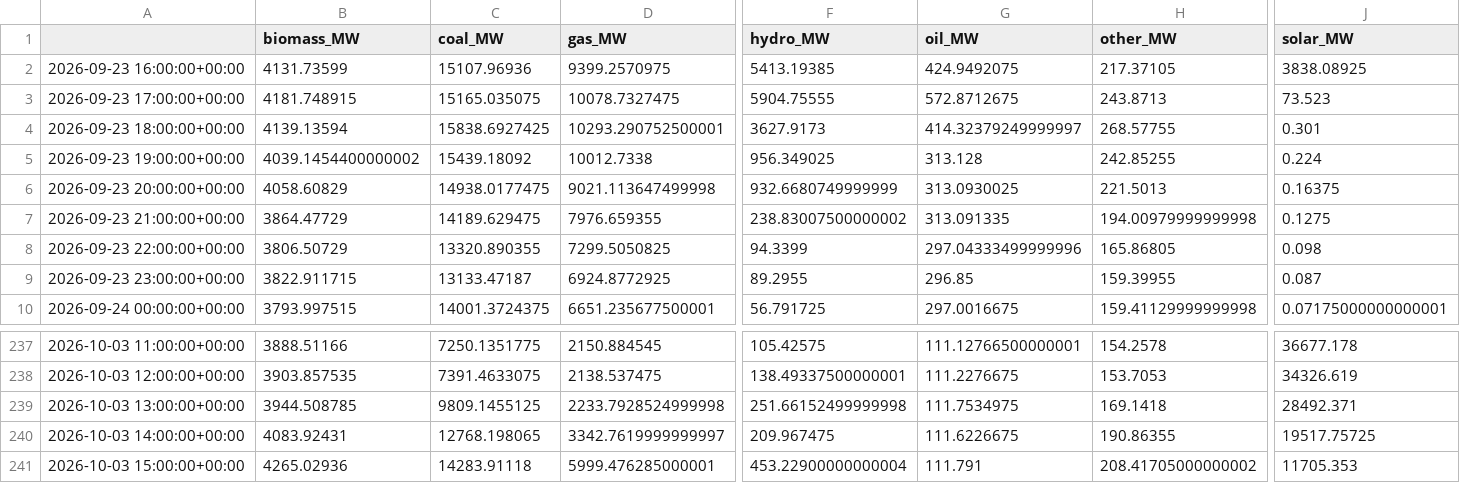
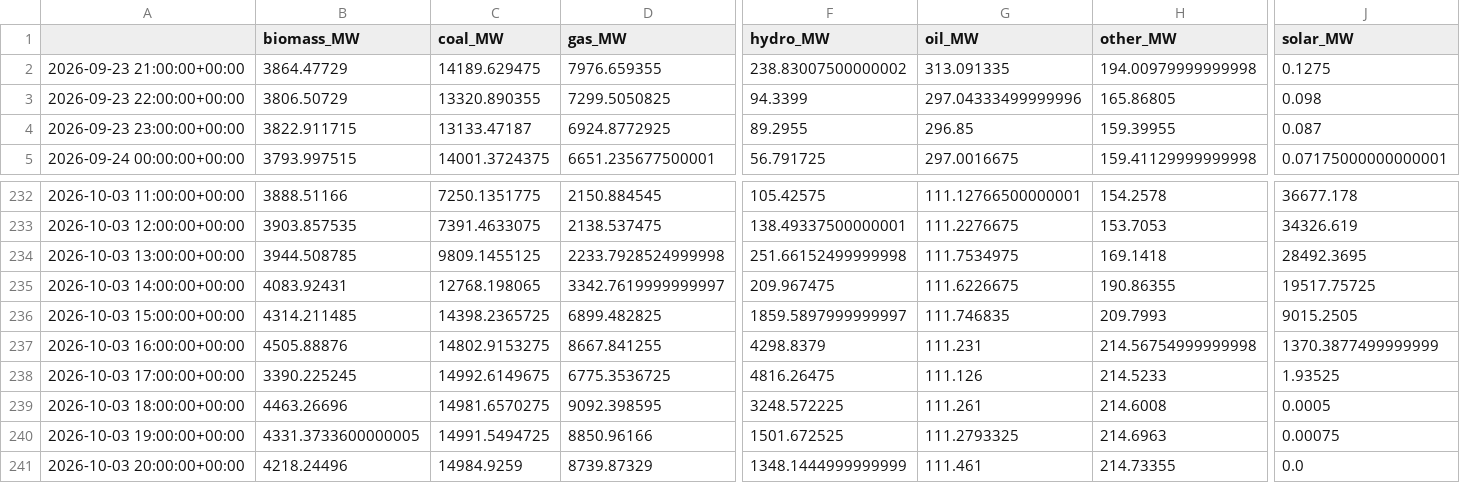
Before and after one commit to dayture/greenit_carbon_impact_forecasting, a CSV file: data/de_lu_hourly_generation.csv, drawn as a sheet; only a part is shown, gaps mark what is left out; removed rows and columns are numbered as before the commit, all else as after; rows hold the shown columns only; the diff covers the shown part only; the diff names each change by its address in the sheet, - before the commit and + after, or states it on an @@ line.

```diff
--- a/data/de_lu_hourly_generation.csv
+++ b/data/de_lu_hourly_generation.csv
-row 2: 2026-09-23 16:00:00+00:00 | 4131.73599 | 15107.96936 | 9399.2570975 | 5413.19385 | 424.9492075 | 217.37105 | 3838.08925
-row 3: 2026-09-23 17:00:00+00:00 | 4181.748915 | 15165.035075 | 10078.7327475 | 5904.75555 | 572.8712675 | 243.8713 | 73.523
-row 4: 2026-09-23 18:00:00+00:00 | 4139.13594 | 15838.6927425 | 10293.290752500001 | 3627.9173 | 414.32379249999997 | 268.57755 | 0.301
-row 5: 2026-09-23 19:00:00+00:00 | 4039.1454400000002 | 15439.18092 | 10012.7338 | 956.349025 | 313.128 | 242.85255 | 0.224
-row 6: 2026-09-23 20:00:00+00:00 | 4058.60829 | 14938.0177475 | 9021.113647499998 | 932.6680749999999 | 313.0930025 | 221.5013 | 0.16375
-J234 (solar_MW): 28492.371
+J234 (solar_MW): 28492.3695
-B236 (biomass_MW): 4265.02936
+B236 (biomass_MW): 4314.211485
-C236 (coal_MW): 14283.91118
+C236 (coal_MW): 14398.2365725
-D236 (gas_MW): 5999.476285000001
+D236 (gas_MW): 6899.482825
-F236 (hydro_MW): 453.22900000000004
+F236 (hydro_MW): 1859.5897999999997
-G236 (oil_MW): 111.791
+G236 (oil_MW): 111.746835
-H236 (other_MW): 208.41705000000002
+H236 (other_MW): 209.7993
-J236 (solar_MW): 11705.353
+J236 (solar_MW): 9015.2505
+row 237: 2026-10-03 16:00:00+00:00 | 4505.88876 | 14802.9153275 | 8667.841255 | 4298.8379 | 111.231 | 214.56754999999998 | 1370.3877499999999
+row 238: 2026-10-03 17:00:00+00:00 | 3390.225245 | 14992.6149675 | 6775.3536725 | 4816.26475 | 111.126 | 214.5233 | 1.93525
+row 239: 2026-10-03 18:00:00+00:00 | 4463.26696 | 14981.6570275 | 9092.398595 | 3248.572225 | 111.261 | 214.6008 | 0.0005
+row 240: 2026-10-03 19:00:00+00:00 | 4331.3733600000005 | 14991.5494725 | 8850.96166 | 1501.672525 | 111.2793325 | 214.6963 | 0.00075
+row 241: 2026-10-03 20:00:00+00:00 | 4218.24496 | 14984.9259 | 8739.87329 | 1348.1444999999999 | 111.461 | 214.73355 | 0.0
```
Also changed, not shown: 2 edited cells elsewhere in this file, data/de_lu_carbon_intensity.csv, data/de_lu_features.csv, 2 other files.
